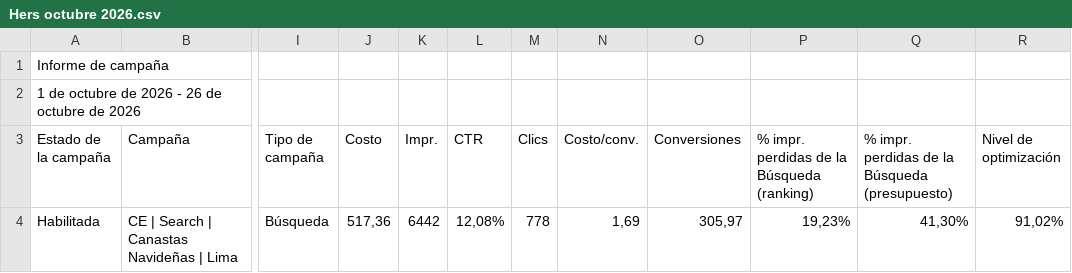
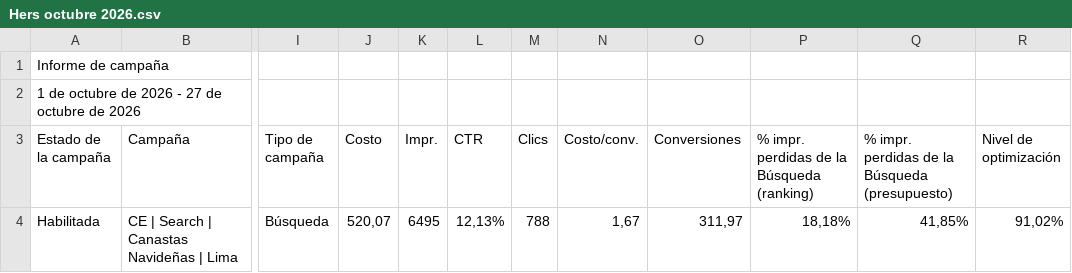
Before and after one commit to jorgeluis666/Hers, a CSV file: data/csv-backups/drive/Hers octubre 2026.csv, drawn as a sheet; only a part is shown, gaps mark what is left out; the diff names each change by its address in the sheet, - before the commit and + after, or states it on an @@ line.

```diff
--- a/data/csv-backups/drive/Hers octubre 2026.csv
+++ b/data/csv-backups/drive/Hers octubre 2026.csv
-A2 (Estado de la campaña): 1 de octubre de 2026 - 26 de octubre de 2026
+A2 (Estado de la campaña): 1 de octubre de 2026 - 27 de octubre de 2026
-J4 (Costo): 517,36
+J4 (Costo): 520,07
-K4 (Impr.): 6442
+K4 (Impr.): 6495
-L4 (CTR): 12,08%
+L4 (CTR): 12,13%
-M4 (Clics): 778
+M4 (Clics): 788
-N4 (Costo/conv.): 1,69
+N4 (Costo/conv.): 1,67
-O4 (Conversiones): 305,97
+O4 (Conversiones): 311,97
-P4: 19,23%
+P4: 18,18%
-Q4: 41,30%
+Q4: 41,85%
```
Also changed, not shown: data/csv-backups/keywords/Hers KW octubre 2026.csv, 5 other files.
